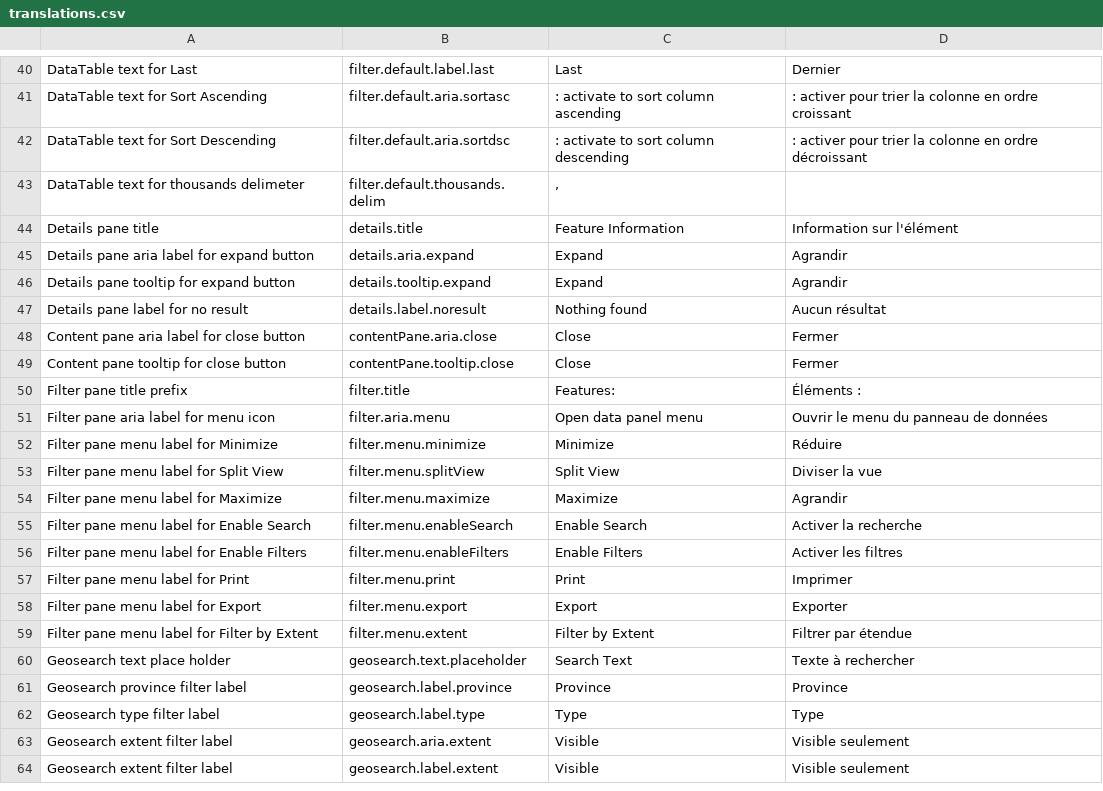
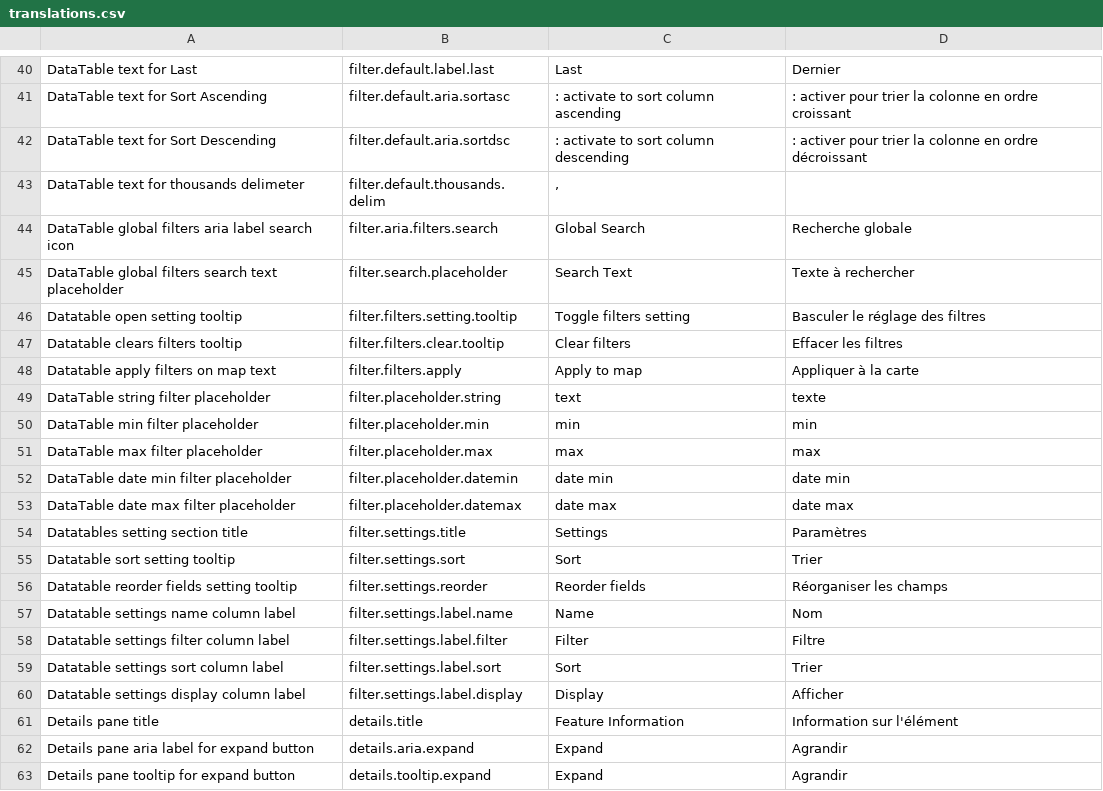
Before and after one commit to fgpv-vpgf/fgpv-vpgf, a CSV file: src/locales/translations.csv, drawn as a sheet; only a part is shown, gaps mark what is left out; the shorter side is filled out with more unchanged rows; the diff names each change by its address in the sheet, - before the commit and + after, or states it on an @@ line.

Commit message:
rebase filters on top ov 1.6

```diff
--- a/src/locales/translations.csv
+++ b/src/locales/translations.csv
+row 44: DataTable global filters aria label search icon | filter.aria.filters.search | Global Search | Recherche globale
+row 45: DataTable global filters search text placeholder | filter.search.placeholder | Search Text | Texte à rechercher
+row 46: Datatable open setting tooltip | filter.filters.setting.tooltip | Toggle filters setting | Basculer le réglage des filtres
+row 47: Datatable clears filters tooltip | filter.filters.clear.tooltip | Clear filters | Effacer les filtres
+row 48: Datatable apply filters on map text | filter.filters.apply | Apply to map | Appliquer à la carte
+row 49: DataTable string filter placeholder | filter.placeholder.string | text | texte
+row 50: DataTable min filter placeholder | filter.placeholder.min | min | min
+row 51: DataTable max filter placeholder | filter.placeholder.max | max | max
+row 52: DataTable date min filter placeholder | filter.placeholder.datemin | date min | date min
+row 53: DataTable date max filter placeholder | filter.placeholder.datemax | date max | date max
+row 54: Datatables setting section title | filter.settings.title | Settings | Paramètres
+row 55: Datatable sort setting tooltip | filter.settings.sort | Sort | Trier
+row 56: Datatable reorder fields setting tooltip | filter.settings.reorder | Reorder fields | Réorganiser les champs
+row 57: Datatable settings name column label | filter.settings.label.name | Name | Nom
+row 58: Datatable settings filter column label | filter.settings.label.filter | Filter | Filtre
+row 59: Datatable settings sort column label | filter.settings.label.sort | Sort | Trier
+row 60: Datatable settings display column label | filter.settings.label.display | Display | Afficher
```
Also changed, not shown: 11 other files.
